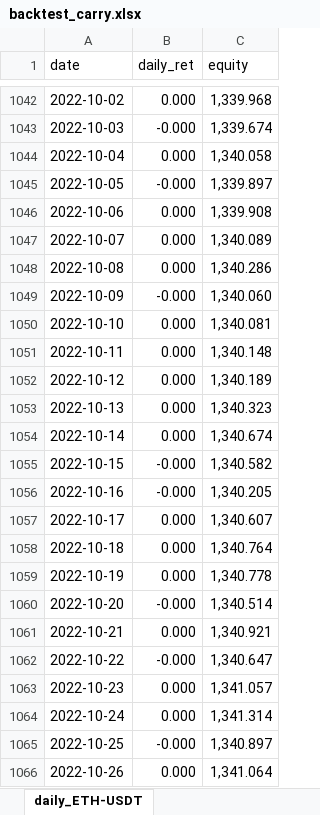
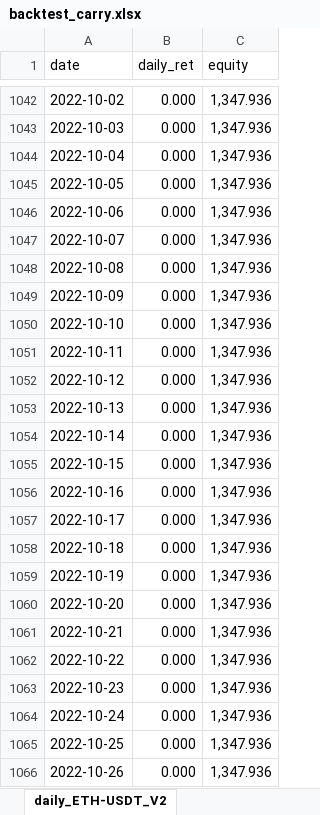
Before and after one commit to LazOof69/Alpha_factory, an Excel workbook: feasibility/results/backtest_carry.xlsx, sheet daily_ETH-USDT_V2, drawn as a sheet; only a part is shown, gaps mark what is left out; values as stored, in another font and other column widths than the file's, no cell formats; table styles not drawn; the diff covers the shown part only; the diff names each change by its address in the sheet, - before the commit and + after, or states it on an @@ line.

```diff
--- a/feasibility/results/backtest_carry.xlsx (sheet daily_ETH-USDT_V2)
+++ b/feasibility/results/backtest_carry.xlsx (sheet daily_ETH-USDT_V2)
-sheet tab: daily_ETH-USDT
+sheet tab: daily_ETH-USDT_V2
-C1042 (equity): 1,339.968
+C1042 (equity): 1,347.936
-B1043 (daily_ret): -0.000
+B1043 (daily_ret): 0.000
-C1043 (equity): 1,339.674
+C1043 (equity): 1,347.936
-C1044 (equity): 1,340.058
+C1044 (equity): 1,347.936
-B1045 (daily_ret): -0.000
+B1045 (daily_ret): 0.000
-C1045 (equity): 1,339.897
+C1045 (equity): 1,347.936
-C1046 (equity): 1,339.908
+C1046 (equity): 1,347.936
-C1047 (equity): 1,340.089
+C1047 (equity): 1,347.936
-C1048 (equity): 1,340.286
+C1048 (equity): 1,347.936
-B1049 (daily_ret): -0.000
+B1049 (daily_ret): 0.000
-C1049 (equity): 1,340.060
+C1049 (equity): 1,347.936
-C1050 (equity): 1,340.081
+C1050 (equity): 1,347.936
-C1051 (equity): 1,340.148
+C1051 (equity): 1,347.936
-C1052 (equity): 1,340.189
+C1052 (equity): 1,347.936
-C1053 (equity): 1,340.323
+C1053 (equity): 1,347.936
-C1054 (equity): 1,340.674
+C1054 (equity): 1,347.936
-B1055:B1056 (daily_ret): -0.000
+B1055:B1056 (daily_ret): 0.000
-C1055 (equity): 1,340.582
+C1055 (equity): 1,347.936
-C1056 (equity): 1,340.205
+C1056 (equity): 1,347.936
-C1057 (equity): 1,340.607
+C1057 (equity): 1,347.936
-C1058 (equity): 1,340.764
+C1058 (equity): 1,347.936
-C1059 (equity): 1,340.778
+C1059 (equity): 1,347.936
-B1060 (daily_ret): -0.000
+B1060 (daily_ret): 0.000
-C1060 (equity): 1,340.514
+C1060 (equity): 1,347.936
-C1061 (equity): 1,340.921
+C1061 (equity): 1,347.936
-B1062 (daily_ret): -0.000
+B1062 (daily_ret): 0.000
-C1062 (equity): 1,340.647
+C1062 (equity): 1,347.936
-C1063 (equity): 1,341.057
+C1063 (equity): 1,347.936
-C1064 (equity): 1,341.314
+C1064 (equity): 1,347.936
-B1065 (daily_ret): -0.000
+B1065 (daily_ret): 0.000
-C1065 (equity): 1,340.897
+C1065 (equity): 1,347.936
-C1066 (equity): 1,341.064
+C1066 (equity): 1,347.936
```
Also changed, not shown: 972 edited cells elsewhere in this sheet, cell formats, 1 other file.
